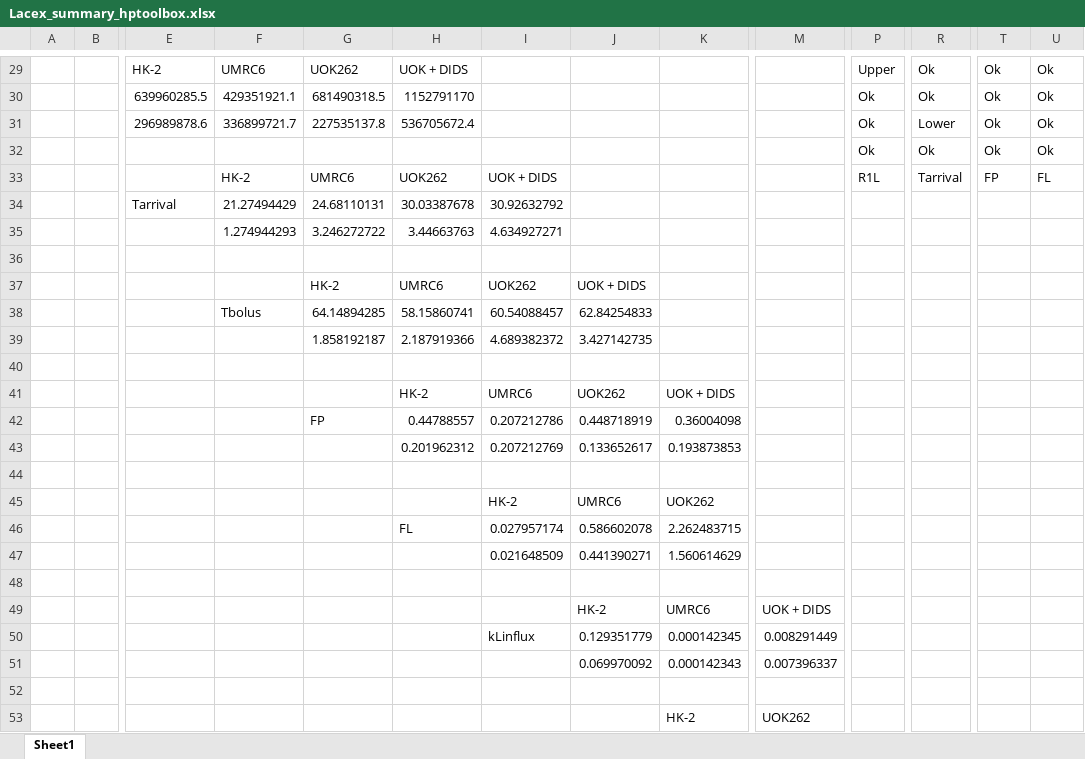
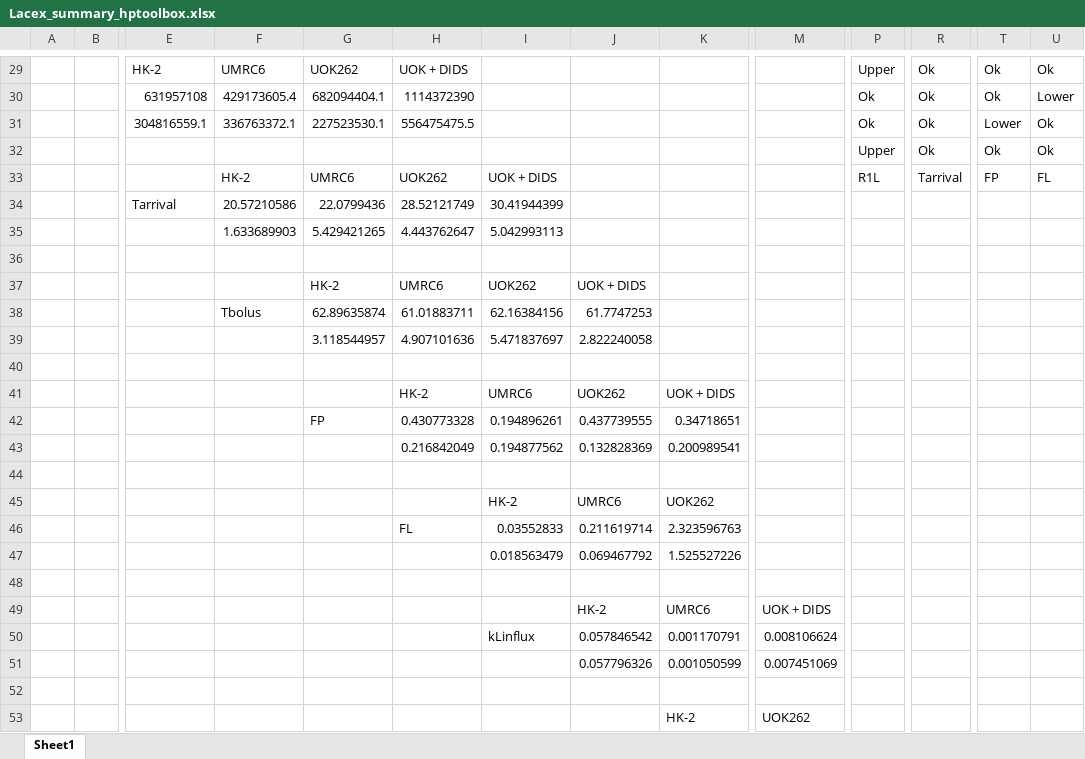
Before and after one commit to FayyazA/bioreactor-kinetic-analysis, an Excel workbook: Lacex_summary_hptoolbox.xlsx, sheet Sheet1, drawn as a sheet; only a part is shown, gaps mark what is left out; values as stored, in another font and other column widths than the file's, no borders; charts and pictures and conditional formats not drawn; removed rows and columns are numbered as before the commit, all else as after; rows hold the shown columns only; the diff covers the shown part only; the diff names each change by its address in the sheet, - before the commit and + after, or states it on an @@ line.

Commit message:
Optimized Tarrival and Tbolus boundary conditions

```diff
--- a/Lacex_summary_hptoolbox.xlsx (sheet Sheet1)
+++ b/Lacex_summary_hptoolbox.xlsx (sheet Sheet1)
-E30: 639960285.5
+E30: 631957108
-F30: 429351921.1
+F30: 429173605.4
-G30: 681490318.5
+G30: 682094404.1
-H30: 1152791170
+H30: 1114372390
-U30: Ok
+U30: Lower
-E31: 296989878.6
+E31: 304816559.1
-F31: 336899721.7
+F31: 336763372.1
-G31: 227535137.8
+G31: 227523530.1
-H31: 536705672.4
+H31: 556475475.5
-R31: Lower
+R31: Ok
-T31: Ok
+T31: Lower
-P32: Ok
+P32: Upper
-row 34:  |  | Tarrival | 21.27494429 | 24.68110131 | 30.03387678 | 30.92632792
-row 35:  |  |  | 1.274944293 | 3.246272722 | 3.44663763 | 4.634927271
+row 34:  |  | Tarrival | 20.57210586 | 22.0799436 | 28.52121749 | 30.41944399
+row 35:  |  |  | 1.633689903 | 5.429421265 | 4.443762647 | 5.042993113
-row 38:  |  |  | Tbolus | 64.14894285 | 58.15860741 | 60.54088457 | 62.84254833
-row 39:  |  |  |  | 1.858192187 | 2.187919366 | 4.689382372 | 3.427142735
+row 38:  |  |  | Tbolus | 62.89635874 | 61.01883711 | 62.16384156 | 61.7747253
+row 39:  |  |  |  | 3.118544957 | 4.907101636 | 5.471837697 | 2.822240058
-row 42:  |  |  |  | FP | 0.44788557 | 0.207212786 | 0.448718919 | 0.36004098
-row 43:  |  |  |  |  | 0.201962312 | 0.207212769 | 0.133652617 | 0.193873853
+row 42:  |  |  |  | FP | 0.430773328 | 0.194896261 | 0.437739555 | 0.34718651
+row 43:  |  |  |  |  | 0.216842049 | 0.194877562 | 0.132828369 | 0.200989541
-row 46:  |  |  |  |  | FL | 0.027957174 | 0.586602078 | 2.262483715
-row 47:  |  |  |  |  |  | 0.021648509 | 0.441390271 | 1.560614629
+row 46:  |  |  |  |  | FL | 0.03552833 | 0.211619714 | 2.323596763
+row 47:  |  |  |  |  |  | 0.018563479 | 0.069467792 | 1.525527226
-row 50:  |  |  |  |  |  | kLinflux | 0.129351779 | 0.000142345 | 0.008291449
-row 51:  |  |  |  |  |  |  | 0.069970092 | 0.000142343 | 0.007396337
+row 50:  |  |  |  |  |  | kLinflux | 0.057846542 | 0.001170791 | 0.008106624
+row 51:  |  |  |  |  |  |  | 0.057796326 | 0.001050599 | 0.007451069
```
Also changed, not shown: 24 added rows, 24 removed rows and 32 edited cells elsewhere in this sheet, charts or pictures, AIC7parameters_hptoolbox.xlsx, 31 other files.
